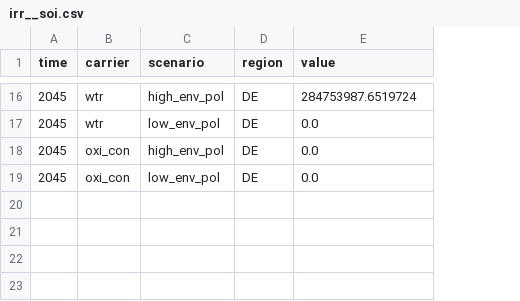
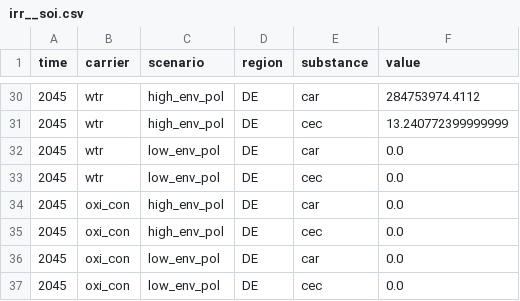
Before and after one commit to isabelapi/PAW_MFA_LCA_2025, a CSV file: MFA/Data/mfa_data.csv/irr__soi.csv, drawn as a sheet; only a part is shown, gaps mark what is left out; addresses are those after the commit; the diff covers the shown part only; the diff names each change by its address in the sheet, - before the commit and + after, or states it on an @@ line.

```diff
--- a/MFA/Data/mfa_data.csv/irr__soi.csv
+++ b/MFA/Data/mfa_data.csv/irr__soi.csv
+column E (substance), row 30: car; rows 33-34: cec | car; row 36: car
-F30 (value): 284753987.6519724
+F30 (value): 284753974.4112
+row 31: 2045 | wtr | high_env_pol | DE | cec | 13.240772399999999
+row 32: 2045 | wtr | low_env_pol | DE | car | 0.0
+row 35: 2045 | oxi_con | high_env_pol | DE | cec | 0.0
+row 37: 2045 | oxi_con | low_env_pol | DE | cec | 0.0
```
Also changed, not shown: 14 added rows and 1 edited cell elsewhere in this file, MFA/Data/mfa_data.csv/sec_tre__sldg_sep.csv, MFA/Data/mfa_data.csv/soi__sysenv.csv, 1 other file.
